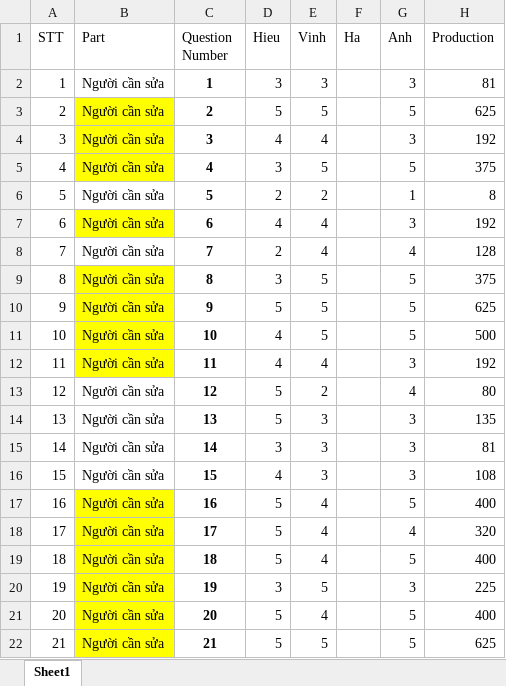
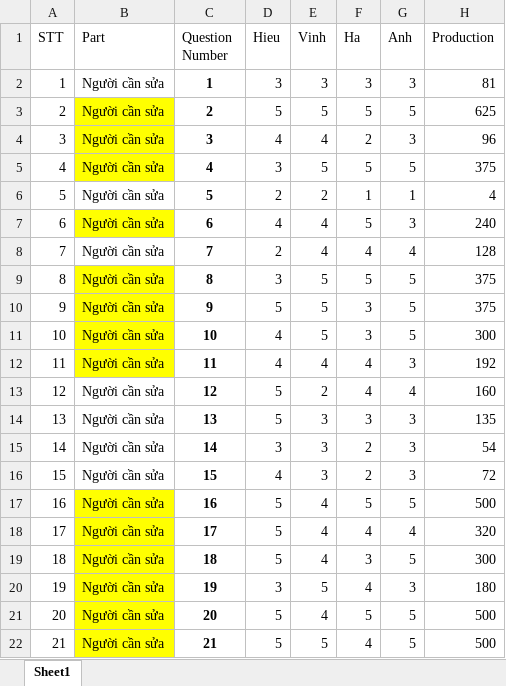
Before and after one commit to nguyenhieudeptrai/doc-roadknignt, an Excel workbook: HCI201/Survey/Assess-Crucial-Question.xlsx, sheet Sheet1, drawn as a sheet; only a part is shown; values as stored, in another font and other column widths than the file's, no borders; conditional formats not drawn; the diff covers the shown part only; the diff names each change by its address in the sheet, - before the commit and + after, or states it on an @@ line.

```diff
--- a/HCI201/Survey/Assess-Crucial-Question.xlsx (sheet Sheet1)
+++ b/HCI201/Survey/Assess-Crucial-Question.xlsx (sheet Sheet1)
-F2 (Ha): (empty)
+F2 (Ha): 3
-F3 (Ha): (empty)
+F3 (Ha): 5
-F4 (Ha): (empty)
+F4 (Ha): 2
-H4 (Production): 192
+H4 (Production): 96
-F5 (Ha): (empty)
+F5 (Ha): 5
-F6 (Ha): (empty)
+F6 (Ha): 1
-H6 (Production): 8
+H6 (Production): 4
-F7 (Ha): (empty)
+F7 (Ha): 5
-H7 (Production): 192
+H7 (Production): 240
-F8 (Ha): (empty)
+F8 (Ha): 4
-F9 (Ha): (empty)
+F9 (Ha): 5
-F10:F11 (Ha): (empty)
+F10:F11 (Ha): 3
-H10 (Production): 625
+H10 (Production): 375
-H11 (Production): 500
+H11 (Production): 300
-F12:F13 (Ha): (empty)
+F12:F13 (Ha): 4
-H13 (Production): 80
+H13 (Production): 160
-F14 (Ha): (empty)
+F14 (Ha): 3
-F15:F16 (Ha): (empty)
+F15:F16 (Ha): 2
-H15 (Production): 81
+H15 (Production): 54
-H16 (Production): 108
+H16 (Production): 72
-F17 (Ha): (empty)
+F17 (Ha): 5
-H17 (Production): 400
+H17 (Production): 500
-F18 (Ha): (empty)
+F18 (Ha): 4
-F19 (Ha): (empty)
+F19 (Ha): 3
-H19 (Production): 400
+H19 (Production): 300
-F20 (Ha): (empty)
+F20 (Ha): 4
-H20 (Production): 225
+H20 (Production): 180
-F21 (Ha): (empty)
+F21 (Ha): 5
-H21 (Production): 400
+H21 (Production): 500
-F22 (Ha): (empty)
+F22 (Ha): 4
-H22 (Production): 625
+H22 (Production): 500
```
Also changed, not shown: 58 edited cells and cell formats elsewhere in this sheet, formulas that keep their value, 2 other files.
